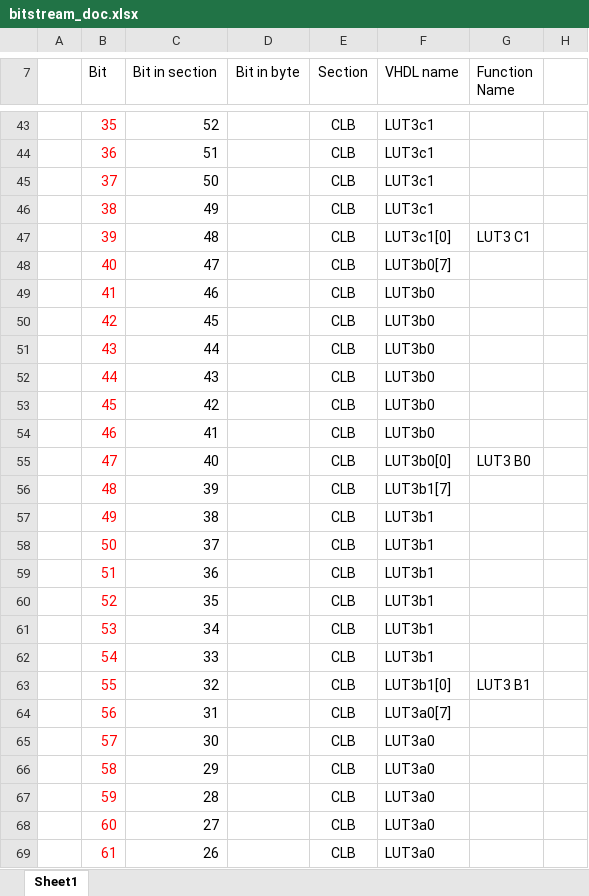
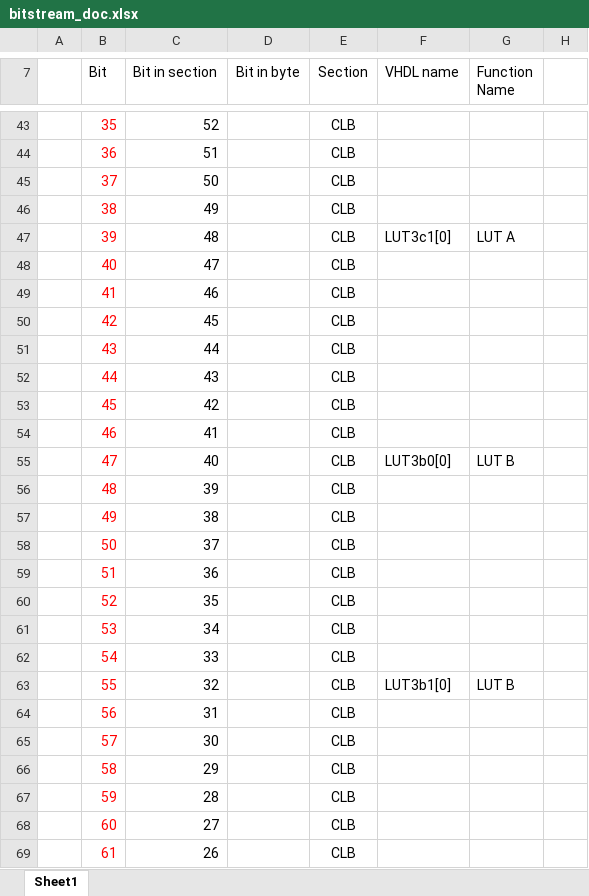
Before and after one commit to mnemocron/my-discrete-fpga, an Excel workbook: doc/bitstream_doc.xlsx, sheet Sheet1, drawn as a sheet; only a part is shown, gaps mark what is left out; values as stored, in another font and other column widths than the file's, no borders; the diff covers the shown part only; the diff names each change by its address in the sheet, - before the commit and + after, or states it on an @@ line.

Commit message:
several bugs in bitstream occurred - configuration bits in VHDL model do not match with PCB - configuration bits in VHDL don't match with excel sheet - set_reg_* bits don't map correctly - LUT bits don't map correctly
let's just redo the entire bitstream documentation.
take PCB as reference, adapt to VHDL, document in excel

```diff
--- a/doc/bitstream_doc.xlsx (sheet Sheet1)
+++ b/doc/bitstream_doc.xlsx (sheet Sheet1)
-F43:F46 (VHDL name): LUT3c1
+F43:F46 (VHDL name): (empty)
-G47 (Function Name): LUT3 C1
+G47 (Function Name): LUT A
-F48 (VHDL name): LUT3b0[7]
+F48 (VHDL name): (empty)
-F49:F54 (VHDL name): LUT3b0
+F49:F54 (VHDL name): (empty)
-G55 (Function Name): LUT3 B0
+G55 (Function Name): LUT B
-F56 (VHDL name): LUT3b1[7]
+F56 (VHDL name): (empty)
-F57:F62 (VHDL name): LUT3b1
+F57:F62 (VHDL name): (empty)
-G63 (Function Name): LUT3 B1
+G63 (Function Name): LUT B
-F64 (VHDL name): LUT3a0[7]
+F64 (VHDL name): (empty)
-F65:F69 (VHDL name): LUT3a0
+F65:F69 (VHDL name): (empty)
```
Also changed, not shown: 37 edited cells elsewhere in this sheet, 3 other files.
